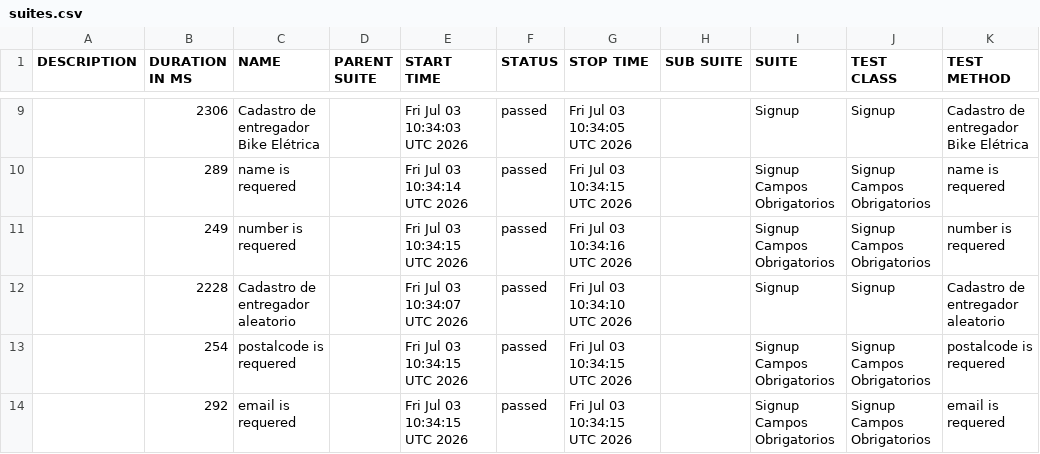
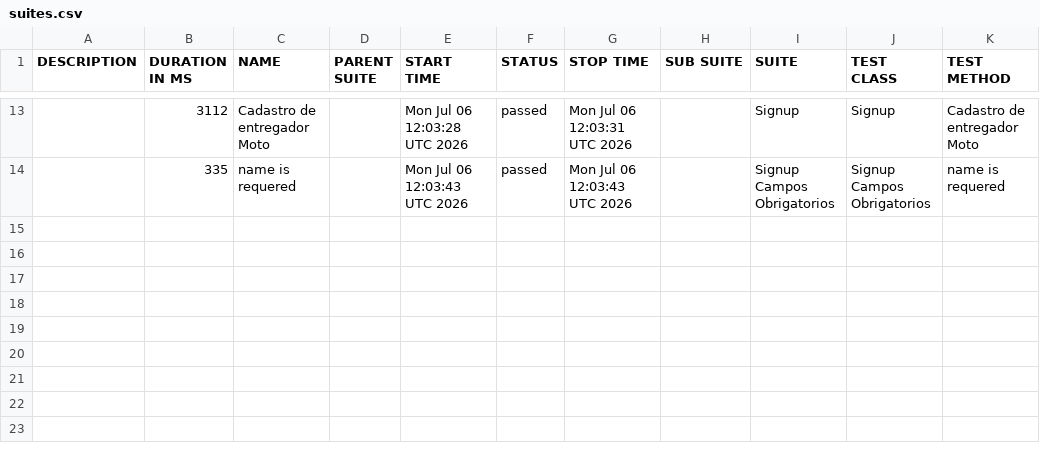
Before and after one commit to diegobbarbosa09/buger-eats-cypress, a CSV file: data/suites.csv, drawn as a sheet; only a part is shown, gaps mark what is left out; the diff covers the shown part only.

```diff
--- a/data/suites.csv
+++ b/data/suites.csv
@@ -9,6 +13,2 @@
-"","2306","Cadastro de entregador Bike Elétrica","","Fri Jul 03 10:34:03 UTC 2026","passed","Fri Jul 03 10:34:05 UTC 2026","","Signup","Signup","Cadastro de entregador Bike Elétrica"
-"","289","name is requered","","Fri Jul 03 10:34:14 UTC 2026","passed","Fri Jul 03 10:34:15 UTC 2026","","Signup Campos Obrigatorios","Signup Campos Obrigatorios","name is requered"
-"","249","number is requered","","Fri Jul 03 10:34:15 UTC 2026","passed","Fri Jul 03 10:34:16 UTC 2026","","Signup Campos Obrigatorios","Signup Campos Obrigatorios","number is requered"
-"","2228","Cadastro de entregador aleatorio","","Fri Jul 03 10:34:07 UTC 2026","passed","Fri Jul 03 10:34:10 UTC 2026","","Signup","Signup","Cadastro de entregador aleatorio"
-"","254","postalcode is requered","","Fri Jul 03 10:34:15 UTC 2026","passed","Fri Jul 03 10:34:15 UTC 2026","","Signup Campos Obrigatorios","Signup Campos Obrigatorios","postalcode is requered"
-"","292","email is requered","","Fri Jul 03 10:34:15 UTC 2026","passed","Fri Jul 03 10:34:15 UTC 2026","","Signup Campos Obrigatorios","Signup Campos Obrigatorios","email is requered"
+"","3112","Cadastro de entregador Moto","","Mon Jul 06 12:03:28 UTC 2026","passed","Mon Jul 06 12:03:31 UTC 2026","","Signup","Signup","Cadastro de entregador Moto"
+"","335","name is requered","","Mon Jul 06 12:03:43 UTC 2026","passed","Mon Jul 06 12:03:43 UTC 2026","","Signup Campos Obrigatorios","Signup Campos Obrigatorios","name is requered"
```
Also changed, not shown: 6 added rows, 2 removed rows and 21 edited cells elsewhere in this file, 40 other files.
